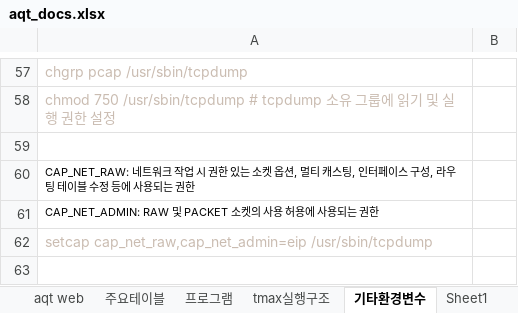
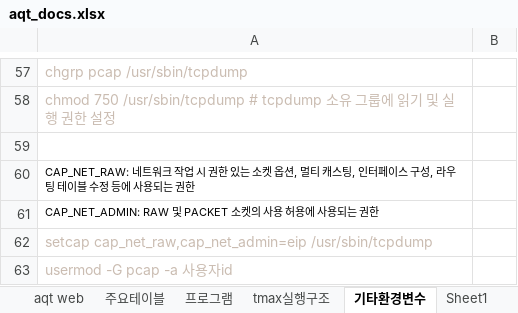
Before and after one commit to Daniel-Park62/aqtsvr, an Excel workbook: aqt_docs.xlsx, sheet 기타환경변수, drawn as a sheet; only a part is shown, gaps mark what is left out; values as stored, in another font and other column widths than the file's, no borders; the diff names each change by its address in the sheet, - before the commit and + after, or states it on an @@ line.

```diff
--- a/aqt_docs.xlsx (sheet 기타환경변수)
+++ b/aqt_docs.xlsx (sheet 기타환경변수)
+row 63: usermod -G pcap -a 사용자id
```
Also changed, not shown: 35 other files.
